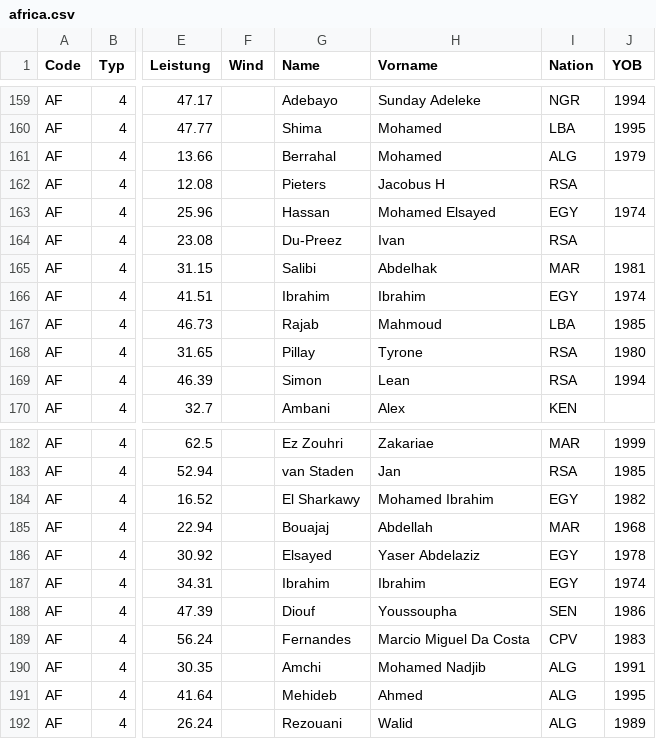
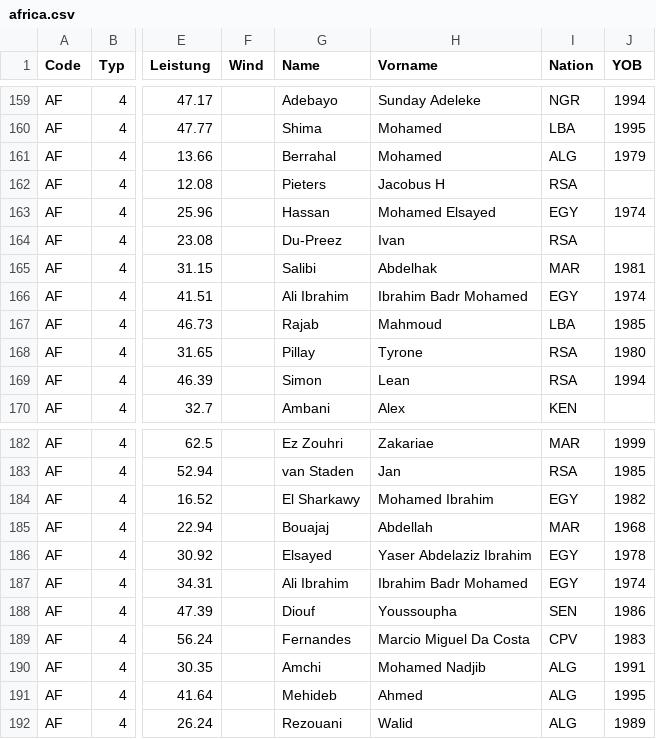
Before and after one commit to Ferries-01/para-records, a CSV file: records/africa.csv, drawn as a sheet; only a part is shown, gaps mark what is left out; the diff names each change by its address in the sheet, - before the commit and + after, or states it on an @@ line.

```diff
--- a/records/africa.csv
+++ b/records/africa.csv
-G166 (Name): Ibrahim
+G166 (Name): Ali Ibrahim
-H166 (Vorname): Ibrahim
+H166 (Vorname): Ibrahim Badr Mohamed
-H186 (Vorname): Yaser Abdelaziz
+H186 (Vorname): Yaser Abdelaziz Ibrahim
-G187 (Name): Ibrahim
+G187 (Name): Ali Ibrahim
-H187 (Vorname): Ibrahim
+H187 (Vorname): Ibrahim Badr Mohamed
```
